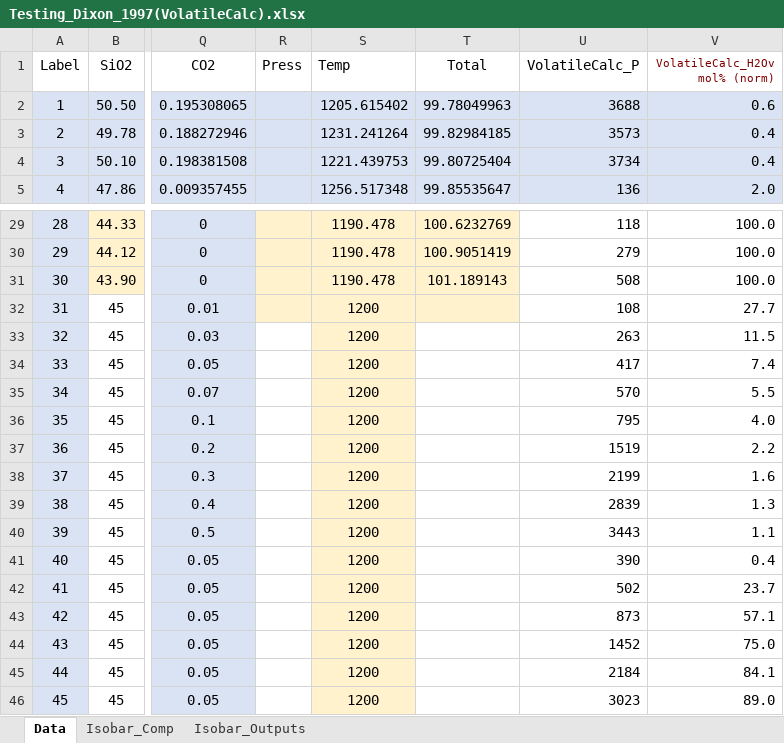
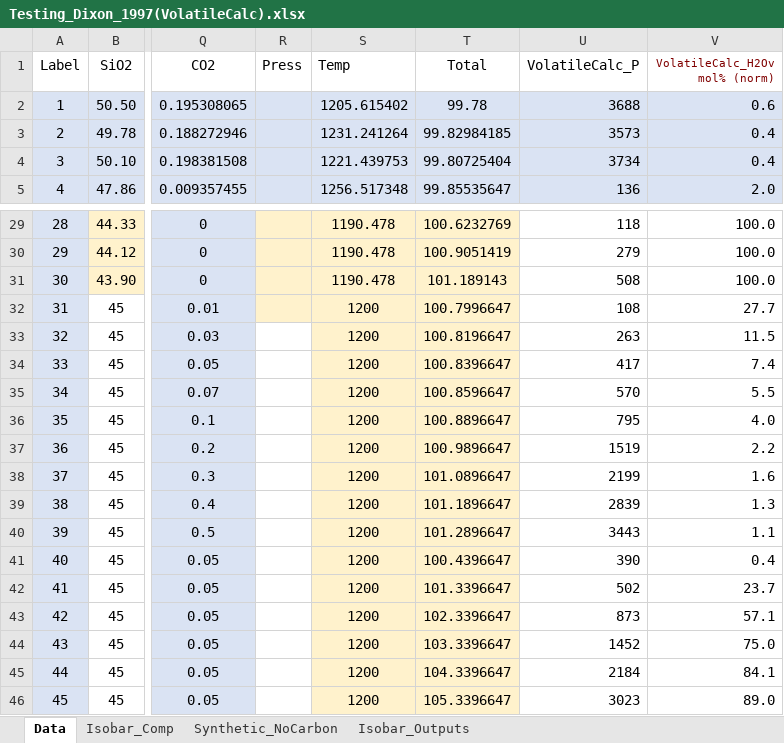
Before and after one commit to kaylai/VESIcal, an Excel workbook: Calibration/Testing/Testing_Dixon_1997(VolatileCalc).xlsx, sheet Data, drawn as a sheet; only a part is shown, gaps mark what is left out; values as stored, in another font and other column widths than the file's, no borders; the diff names each change by its address in the sheet, - before the commit and + after, or states it on an @@ line.

```diff
--- a/Calibration/Testing/Testing_Dixon_1997(VolatileCalc).xlsx (sheet Data)
+++ b/Calibration/Testing/Testing_Dixon_1997(VolatileCalc).xlsx (sheet Data)
+sheet tab: Synthetic_NoCarbon
-T2 (Total): 99.78049963
+T2 (Total): 99.78
-T32 (Total): (empty)
+T32 (Total): 100.7996647
-T33 (Total): (empty)
+T33 (Total): 100.8196647
-T33:T46 fill: none
+T33:T46 fill: #FFF2CC
-T34 (Total): (empty)
+T34 (Total): 100.8396647
-T35 (Total): (empty)
+T35 (Total): 100.8596647
-T36 (Total): (empty)
+T36 (Total): 100.8896647
-T37 (Total): (empty)
+T37 (Total): 100.9896647
-T38 (Total): (empty)
+T38 (Total): 101.0896647
-T39 (Total): (empty)
+T39 (Total): 101.1896647
-T40 (Total): (empty)
+T40 (Total): 101.2896647
-T41 (Total): (empty)
+T41 (Total): 100.4396647
-T42 (Total): (empty)
+T42 (Total): 101.3396647
-T43 (Total): (empty)
+T43 (Total): 102.3396647
-T44 (Total): (empty)
+T44 (Total): 103.3396647
-T45 (Total): (empty)
+T45 (Total): 104.3396647
-T46 (Total): (empty)
+T46 (Total): 105.3396647
```
Also changed, not shown: sheet Isobar_Comp, sheet Isobar_Outputs, formulas that keep their value, charts or pictures, 1 other file.
